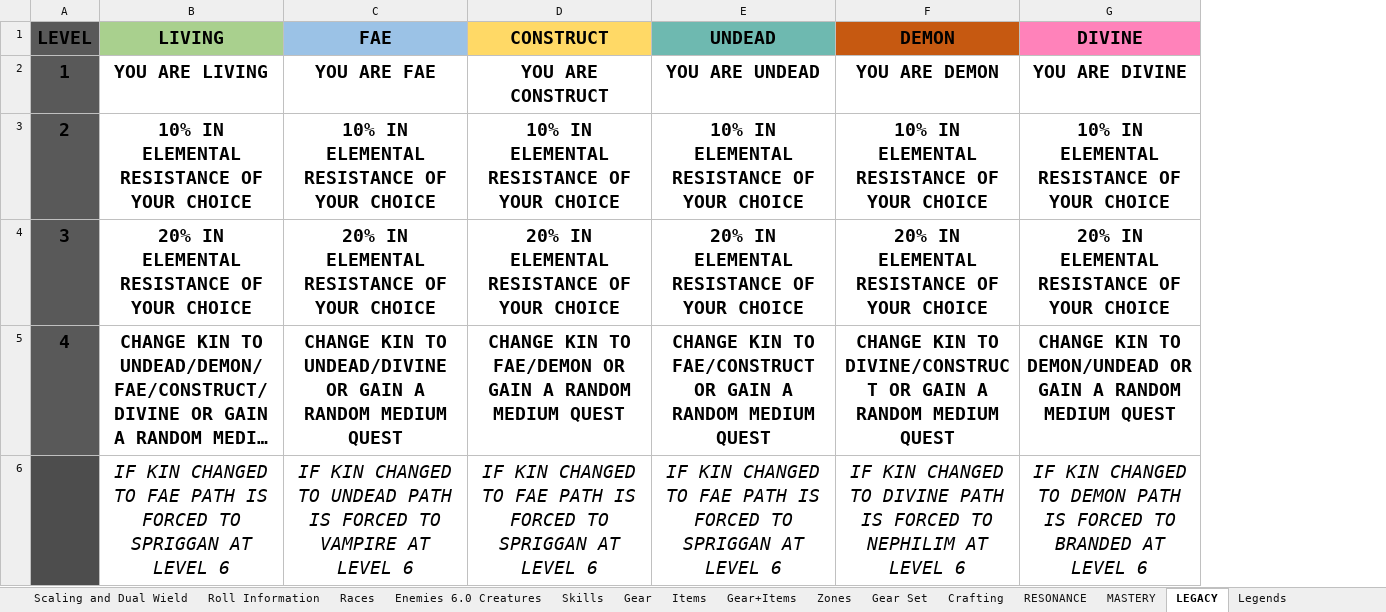
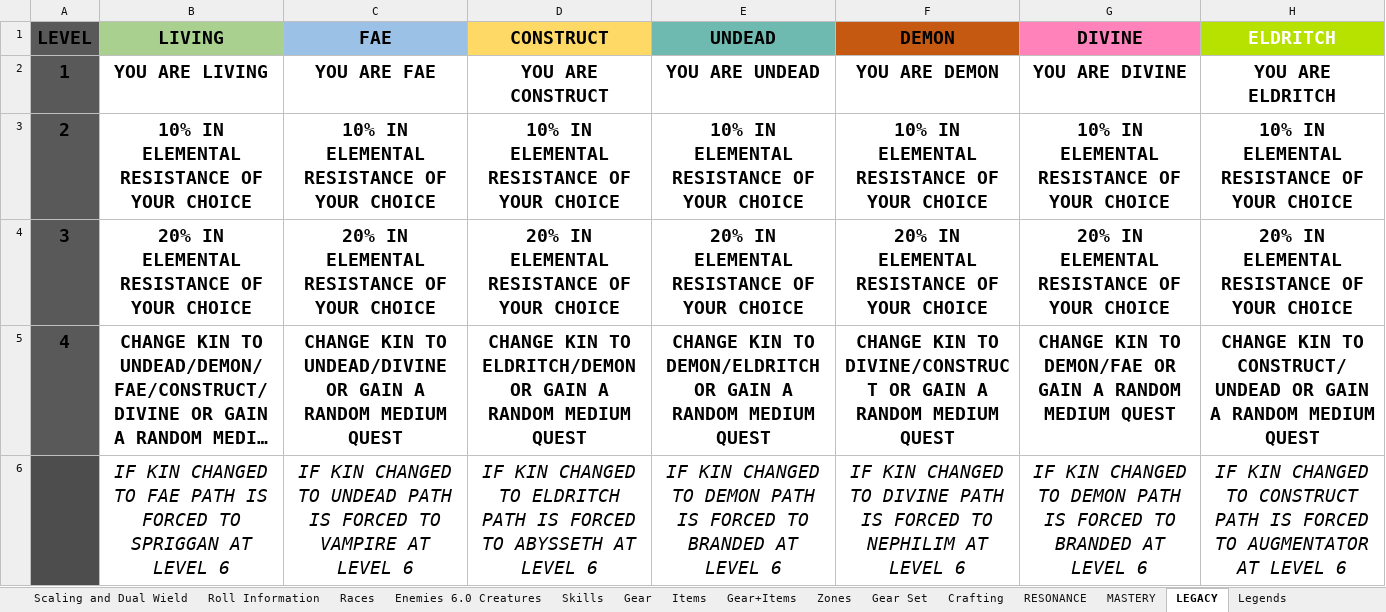
Before and after one commit to PyroMantra/warpedoriginal, an Excel workbook: data/Layer List (7).xlsx, sheet LEGACY, drawn as a sheet; only a part is shown; long unchanged cells end in …; values as stored, in another font and other column widths than the file's, no borders; the diff covers the shown part only; the diff names each change by its address in the sheet, - before the commit and + after, or states it on an @@ line.

```diff
--- a/data/Layer List (7).xlsx (sheet LEGACY)
+++ b/data/Layer List (7).xlsx (sheet LEGACY)
+column H (ELDRITCH), rows 2-6: YOU ARE ELDRITCH | 10% IN ELEMENTAL RESISTANCE OF YOUR CHOICE | 20% IN ELEMENTAL RESISTANCE OF YOUR CHOICE | CHANGE KIN TO CONSTRUCT/UNDEAD OR GAIN A RANDOM MEDIUM QUEST | IF KIN CHANGED TO CONSTRUCT PATH IS FORCED TO AUGMENTATOR AT LEVEL 6
-D5 (CONSTRUCT): …KIN TO FAE/DEMON OR GAIN…
+D5 (CONSTRUCT): …KIN TO ELDRITCH/DEMON OR GAIN…
-E5 (UNDEAD): …KIN TO FAE/CONSTRUCT OR GAIN…
+E5 (UNDEAD): …KIN TO DEMON/ELDRITCH OR GAIN…
-G5 (DIVINE): …KIN TO DEMON/UNDEAD OR GAIN…
+G5 (DIVINE): …KIN TO DEMON/FAE OR GAIN…
-D6 (CONSTRUCT): …CHANGED TO FAE PATH IS FORCED TO SPRIGGAN AT LEVEL…
+D6 (CONSTRUCT): …CHANGED TO ELDRITCH PATH IS FORCED TO ABYSSETH AT LEVEL…
-E6 (UNDEAD): …CHANGED TO FAE PATH IS FORCED TO SPRIGGAN AT LEVEL…
+E6 (UNDEAD): …CHANGED TO DEMON PATH IS FORCED TO BRANDED AT LEVEL…
```
Also changed, not shown: 1 added row and 3 edited cells elsewhere in this sheet, sheet Gear+Items, sheet Bestiary, sheet Races, sheet Roll Information, sheet Items, sheet Skills, 10 more sheets, data/forge_helper_gear.xlsx, static/Book 10.xlsx, 17 other files.
